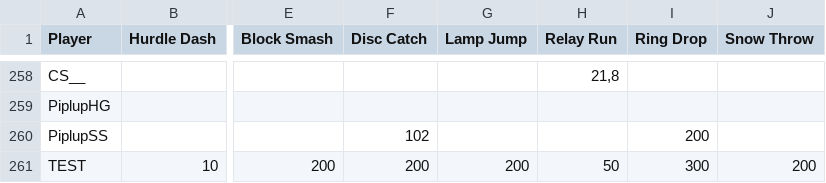
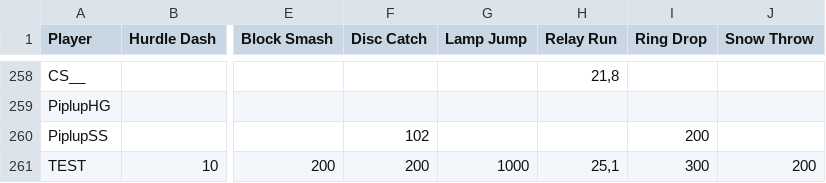
Before and after one commit to guilhemtapie/guilhemtapie.github.io, a CSV file: csv/events_data.csv, drawn as a sheet; only a part is shown, gaps mark what is left out; the diff names each change by its address in the sheet, - before the commit and + after, or states it on an @@ line.

Commit message:
test

```diff
--- a/csv/events_data.csv
+++ b/csv/events_data.csv
-G261 (Lamp Jump): 200
+G261 (Lamp Jump): 1000
-H261 (Relay Run): 50
+H261 (Relay Run): 25,1
```
